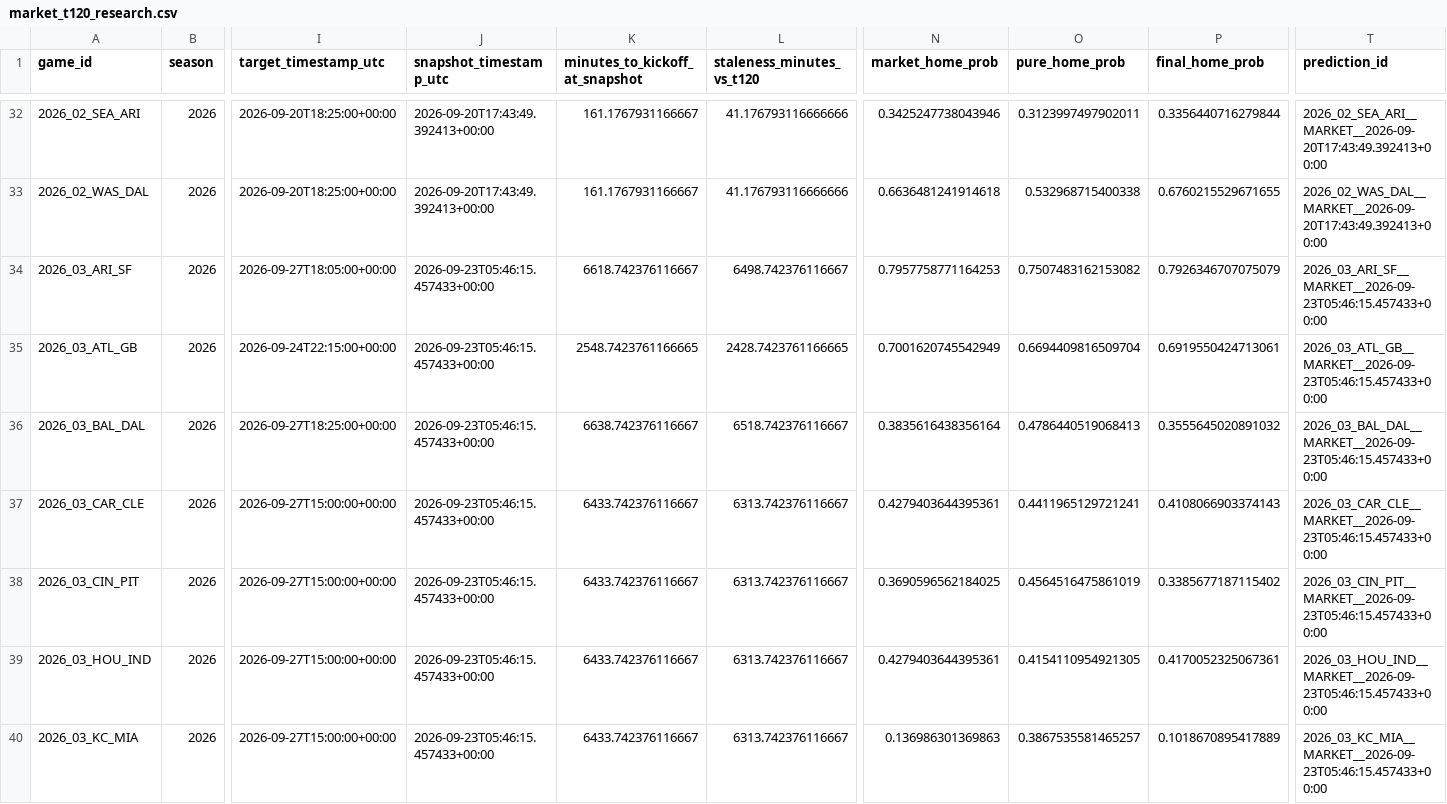
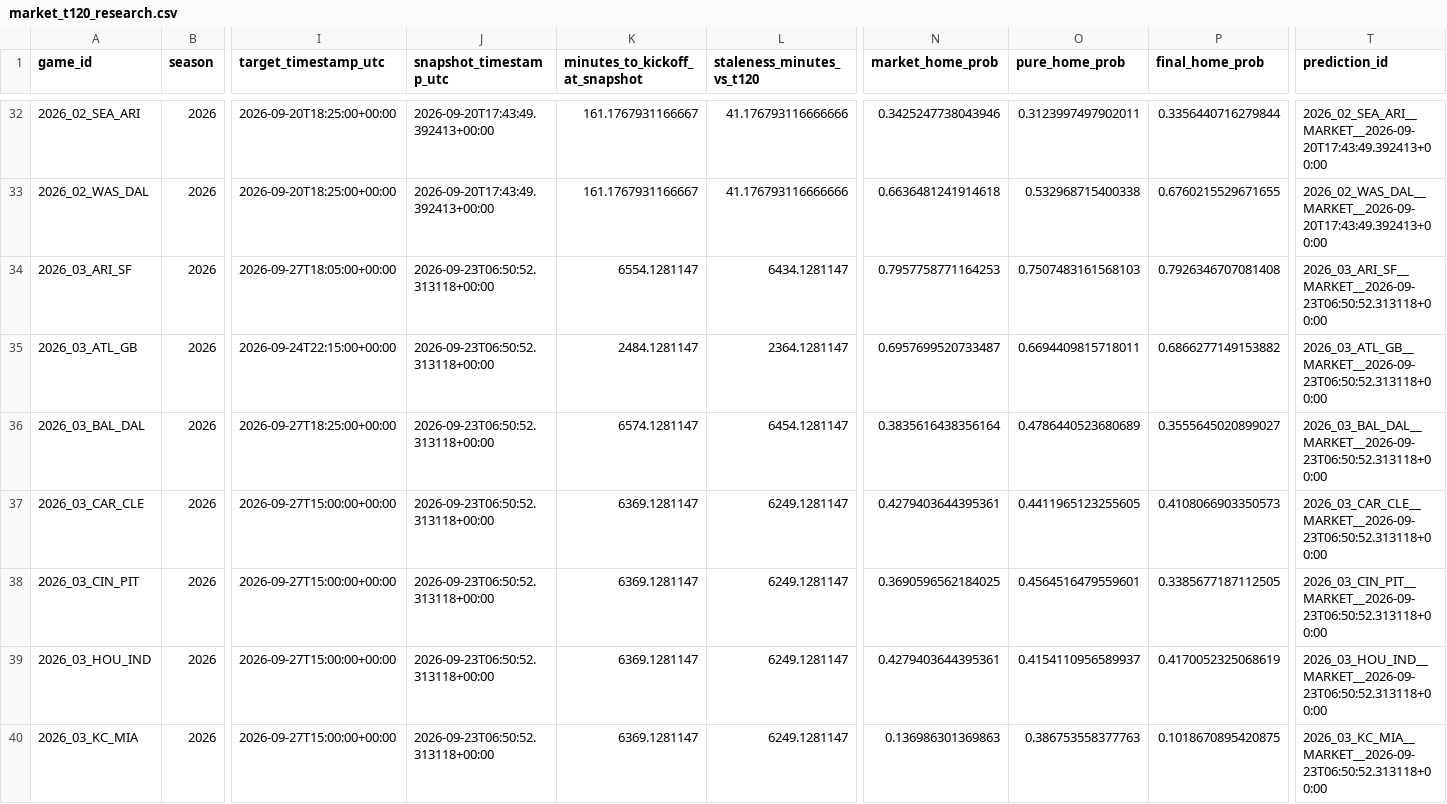
Before and after one commit to levine26/nfl-forecast-model, a CSV file: outputs/market_t120_research.csv, drawn as a sheet; only a part is shown, gaps mark what is left out; the diff covers the shown part only; the diff names each change by its address in the sheet, - before the commit and + after, or states it on an @@ line.

```diff
--- a/outputs/market_t120_research.csv
+++ b/outputs/market_t120_research.csv
-J34:J40 (snapshot_timestamp_utc): 2026-09-23T05:46:15.457433+00:00
+J34:J40 (snapshot_timestamp_utc): 2026-09-23T06:50:52.313118+00:00
-K34 (minutes_to_kickoff_at_snapshot): 6618.742376116667
+K34 (minutes_to_kickoff_at_snapshot): 6554.1281147
-L34 (staleness_minutes_vs_t120): 6498.742376116667
+L34 (staleness_minutes_vs_t120): 6434.1281147
-O34 (pure_home_prob): 0.7507483162153082
+O34 (pure_home_prob): 0.7507483161568103
-P34 (final_home_prob): 0.7926346707075079
+P34 (final_home_prob): 0.7926346707081408
-T34 (prediction_id): 2026_03_ARI_SF__MARKET__2026-09-23T05:46:15.457433+00:00
+T34 (prediction_id): 2026_03_ARI_SF__MARKET__2026-09-23T06:50:52.313118+00:00
-K35 (minutes_to_kickoff_at_snapshot): 2548.7423761166665
+K35 (minutes_to_kickoff_at_snapshot): 2484.1281147
-L35 (staleness_minutes_vs_t120): 2428.7423761166665
+L35 (staleness_minutes_vs_t120): 2364.1281147
-N35 (market_home_prob): 0.7001620745542949
+N35 (market_home_prob): 0.6957699520733487
-O35 (pure_home_prob): 0.6694409816509704
+O35 (pure_home_prob): 0.6694409815718011
-P35 (final_home_prob): 0.6919550424713061
+P35 (final_home_prob): 0.6866277149153882
-T35 (prediction_id): 2026_03_ATL_GB__MARKET__2026-09-23T05:46:15.457433+00:00
+T35 (prediction_id): 2026_03_ATL_GB__MARKET__2026-09-23T06:50:52.313118+00:00
-K36 (minutes_to_kickoff_at_snapshot): 6638.742376116667
+K36 (minutes_to_kickoff_at_snapshot): 6574.1281147
-L36 (staleness_minutes_vs_t120): 6518.742376116667
+L36 (staleness_minutes_vs_t120): 6454.1281147
-O36 (pure_home_prob): 0.4786440519068413
+O36 (pure_home_prob): 0.4786440523680689
-P36 (final_home_prob): 0.3555645020891032
+P36 (final_home_prob): 0.3555645020899027
-T36 (prediction_id): 2026_03_BAL_DAL__MARKET__2026-09-23T05:46:15.457433+00:00
+T36 (prediction_id): 2026_03_BAL_DAL__MARKET__2026-09-23T06:50:52.313118+00:00
-K37:K40 (minutes_to_kickoff_at_snapshot): 6433.742376116667
+K37:K40 (minutes_to_kickoff_at_snapshot): 6369.1281147
-L37:L40 (staleness_minutes_vs_t120): 6313.742376116667
+L37:L40 (staleness_minutes_vs_t120): 6249.1281147
-O37 (pure_home_prob): 0.4411965129721241
+O37 (pure_home_prob): 0.4411965123255605
-P37 (final_home_prob): 0.4108066903374143
+P37 (final_home_prob): 0.4108066903350573
-T37 (prediction_id): 2026_03_CAR_CLE__MARKET__2026-09-23T05:46:15.457433+00:00
+T37 (prediction_id): 2026_03_CAR_CLE__MARKET__2026-09-23T06:50:52.313118+00:00
-O38 (pure_home_prob): 0.4564516475861019
+O38 (pure_home_prob): 0.4564516479559601
-P38 (final_home_prob): 0.3385677187115402
+P38 (final_home_prob): 0.3385677187112505
-T38 (prediction_id): 2026_03_CIN_PIT__MARKET__2026-09-23T05:46:15.457433+00:00
+T38 (prediction_id): 2026_03_CIN_PIT__MARKET__2026-09-23T06:50:52.313118+00:00
-O39 (pure_home_prob): 0.4154110954921305
+O39 (pure_home_prob): 0.4154110956589937
-P39 (final_home_prob): 0.4170052325067361
+P39 (final_home_prob): 0.4170052325068619
-T39 (prediction_id): 2026_03_HOU_IND__MARKET__2026-09-23T05:46:15.457433+00:00
+T39 (prediction_id): 2026_03_HOU_IND__MARKET__2026-09-23T06:50:52.313118+00:00
-O40 (pure_home_prob): 0.3867535581465257
+O40 (pure_home_prob): 0.386753558377763
-P40 (final_home_prob): 0.1018670895417889
+P40 (final_home_prob): 0.1018670895420875
-T40 (prediction_id): 2026_03_KC_MIA__MARKET__2026-09-23T05:46:15.457433+00:00
+T40 (prediction_id): 2026_03_KC_MIA__MARKET__2026-09-23T06:50:52.313118+00:00
```
Also changed, not shown: 55 edited cells elsewhere in this file, outputs/this_week.csv, 3 other files.
